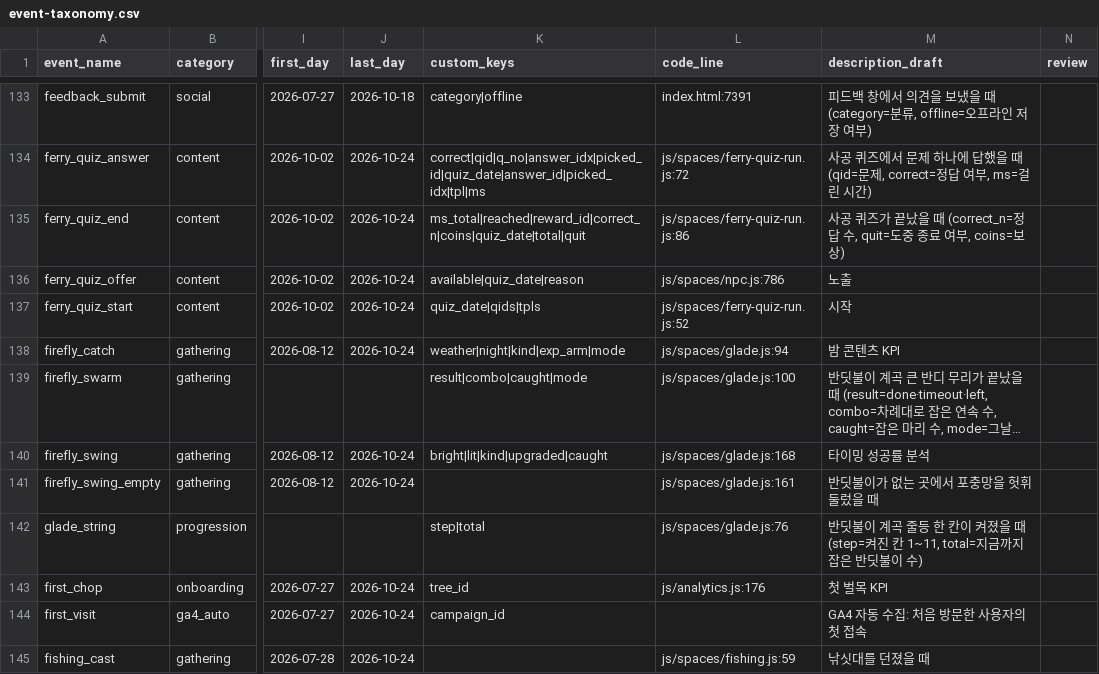
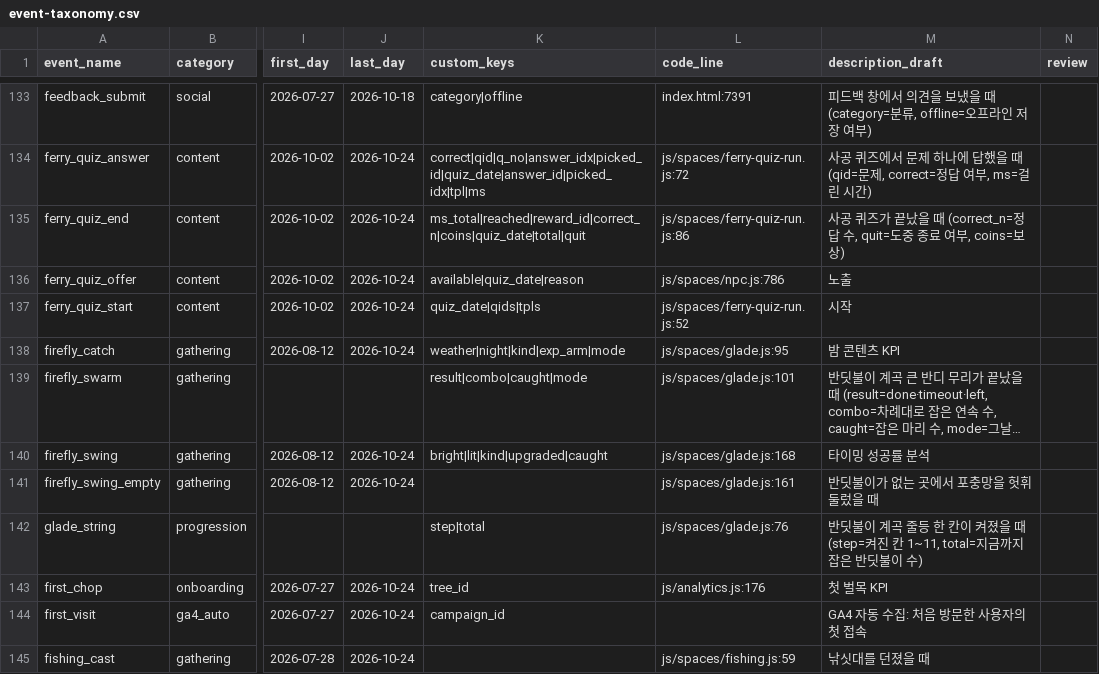
Before and after one commit to UICHEOL-HWANG/calm_forest, a CSV file: docs/analysis/event-taxonomy.csv, drawn as a sheet; only a part is shown, gaps mark what is left out; long unchanged cells end in …; the diff names each change by its address in the sheet, - before the commit and + after, or states it on an @@ line.

Commit message:
fix(glade): closer regular fireflies win the swing, free swarm meshes, drop stale swarm banner

```diff
--- a/docs/analysis/event-taxonomy.csv
+++ b/docs/analysis/event-taxonomy.csv
-L138 (code_line): js/spaces/glade.js:94
+L138 (code_line): js/spaces/glade.js:95
-L139 (code_line): js/spaces/glade.js:100
+L139 (code_line): js/spaces/glade.js:101
```
Also changed, not shown: 2 other files.
